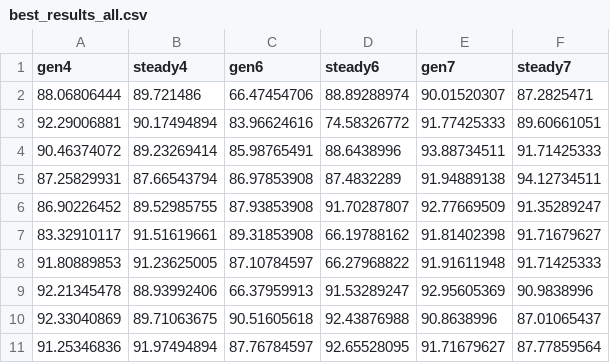
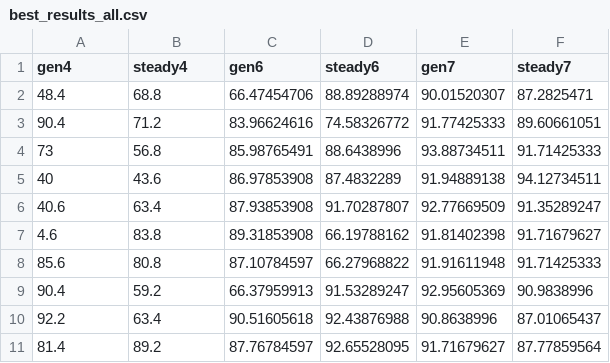
Before and after one commit to BarbaraBZ/Evolutionary-Computing-group-33, a CSV file: best_results_all.csv, drawn as a sheet.

Commit message:
gain files and test best

```diff
--- a/best_results_all.csv
+++ b/best_results_all.csv
@@ -1,11 +1,11 @@
 gen4,steady4,gen6,steady6,gen7,steady7
-88.06806444,89.721486,66.47454706,88.89288974,90.01520307,87.2825471
-92.29006881,90.17494894,83.96624616,74.58326772,91.77425333,89.60661051
-90.46374072,89.23269414,85.98765491,88.6438996,93.88734511,91.71425333
-87.25829931,87.66543794,86.97853908,87.4832289,91.94889138,94.12734511
-86.90226452,89.52985755,87.93853908,91.70287807,92.77669509,91.35289247
-83.32910117,91.51619661,89.31853908,66.19788162,91.81402398,91.71679627
-91.80889853,91.23625005,87.10784597,66.27968822,91.91611948,91.71425333
-92.21345478,88.93992406,66.37959913,91.53289247,92.95605369,90.9838996
-92.33040869,89.71063675,90.51605618,92.43876988,90.8638996,87.01065437
-91.25346836,91.97494894,87.76784597,92.65528095,91.71679627,87.77859564
+48.4,68.8,66.47454706,88.89288974,90.01520307,87.2825471
+90.4,71.2,83.96624616,74.58326772,91.77425333,89.60661051
+73,56.8,85.98765491,88.6438996,93.88734511,91.71425333
+40,43.6,86.97853908,87.4832289,91.94889138,94.12734511
+40.6,63.4,87.93853908,91.70287807,92.77669509,91.35289247
+4.6,83.8,89.31853908,66.19788162,91.81402398,91.71679627
+85.6,80.8,87.10784597,66.27968822,91.91611948,91.71425333
+90.4,59.2,66.37959913,91.53289247,92.95605369,90.9838996
+92.2,63.4,90.51605618,92.43876988,90.8638996,87.01065437
+81.4,89.2,87.76784597,92.65528095,91.71679627,87.77859564
```
Also changed, not shown: steadystate_4/best_results_steadystate_4.csv, 9 other files.
